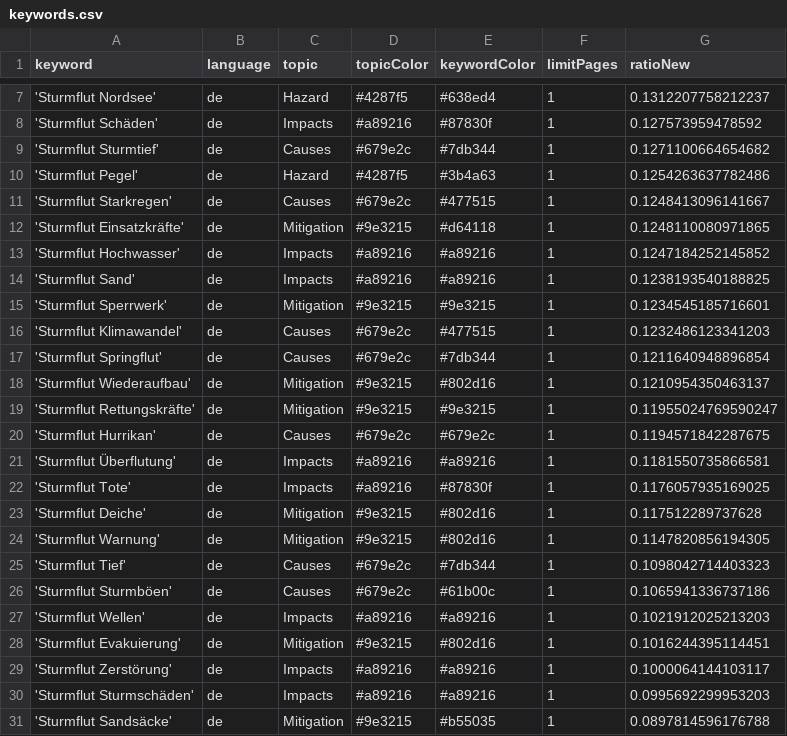
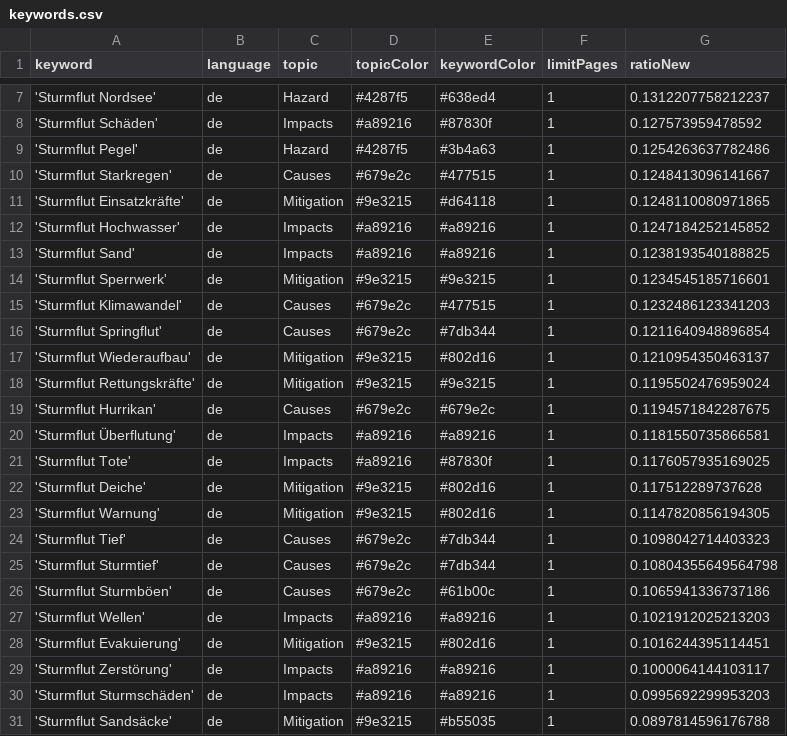
Before and after one commit to MomoMusic/winterIsComing2, a CSV file: keywords.csv, drawn as a sheet; only a part is shown, gaps mark what is left out.

Commit message:
Commit from GitHub Actions (harvest:0.0)

```diff
--- a/keywords.csv
+++ b/keywords.csv
@@ -8,3 +8,2 @@ keyword,language,topic,topicColor,keywordColor,limitPages,ratioNew
 'Sturmflut Schäden',de,Impacts,#a89216,#87830f,1,0.127573959478592
-'Sturmflut Sturmtief',de,Causes,#679e2c,#7db344,1,0.1271100664654682
 'Sturmflut Pegel',de,Hazard,#4287f5,#3b4a63,1,0.1254263637782486
@@ -18,3 +17,3 @@ keyword,language,topic,topicColor,keywordColor,limitPages,ratioNew
 'Sturmflut Wiederaufbau',de,Mitigation,#9e3215,#802d16,1,0.1210954350463137
-'Sturmflut Rettungskräfte',de,Mitigation,#9e3215,#9e3215,1,0.11955024769590247
+'Sturmflut Rettungskräfte',de,Mitigation,#9e3215,#9e3215,1,0.1195502476959024
 'Sturmflut Hurrikan',de,Causes,#679e2c,#679e2c,1,0.1194571842287675
@@ -25,2 +24,3 @@ keyword,language,topic,topicColor,keywordColor,limitPages,ratioNew
 'Sturmflut Tief',de,Causes,#679e2c,#7db344,1,0.1098042714403323
+'Sturmflut Sturmtief',de,Causes,#679e2c,#7db344,1,0.10804355649564798
 'Sturmflut Sturmböen',de,Causes,#679e2c,#61b00c,1,0.1065941336737186
```
